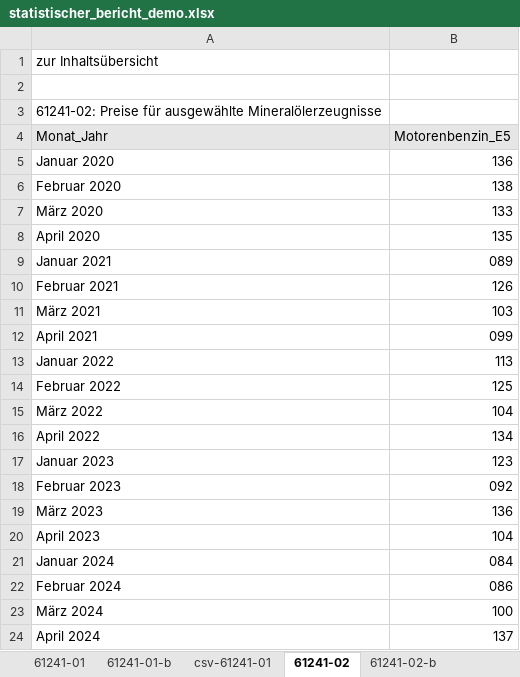
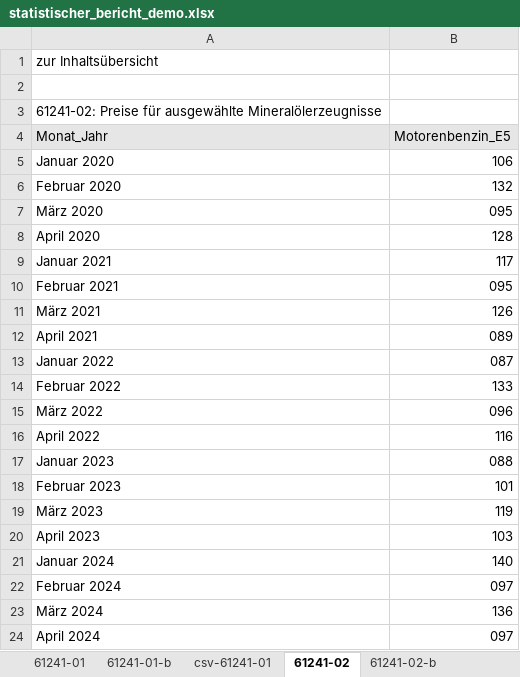
Before and after one commit to Olhaau/personal-llm-wiki, an Excel workbook: projects/skill_modify_excel_with_r/statistischer_bericht_demo.xlsx, sheet 61241-02, drawn as a sheet; values as stored, in another font and other column widths than the file's, no borders; the diff names each change by its address in the sheet, - before the commit and + after, or states it on an @@ line.

```diff
--- a/projects/skill_modify_excel_with_r/statistischer_bericht_demo.xlsx (sheet 61241-02)
+++ b/projects/skill_modify_excel_with_r/statistischer_bericht_demo.xlsx (sheet 61241-02)
-B5 (Motorenbenzin_E5): 136
+B5 (Motorenbenzin_E5): 106
-B6 (Motorenbenzin_E5): 138
+B6 (Motorenbenzin_E5): 132
-B7 (Motorenbenzin_E5): 133
+B7 (Motorenbenzin_E5): 095
-B8 (Motorenbenzin_E5): 135
+B8 (Motorenbenzin_E5): 128
-B9 (Motorenbenzin_E5): 089
+B9 (Motorenbenzin_E5): 117
-B10 (Motorenbenzin_E5): 126
+B10 (Motorenbenzin_E5): 095
-B11 (Motorenbenzin_E5): 103
+B11 (Motorenbenzin_E5): 126
-B12 (Motorenbenzin_E5): 099
+B12 (Motorenbenzin_E5): 089
-B13 (Motorenbenzin_E5): 113
+B13 (Motorenbenzin_E5): 087
-B14 (Motorenbenzin_E5): 125
+B14 (Motorenbenzin_E5): 133
-B15 (Motorenbenzin_E5): 104
+B15 (Motorenbenzin_E5): 096
-B16 (Motorenbenzin_E5): 134
+B16 (Motorenbenzin_E5): 116
-B17 (Motorenbenzin_E5): 123
+B17 (Motorenbenzin_E5): 088
-B18 (Motorenbenzin_E5): 092
+B18 (Motorenbenzin_E5): 101
-B19 (Motorenbenzin_E5): 136
+B19 (Motorenbenzin_E5): 119
-B20 (Motorenbenzin_E5): 104
+B20 (Motorenbenzin_E5): 103
-B21 (Motorenbenzin_E5): 084
+B21 (Motorenbenzin_E5): 140
-B22 (Motorenbenzin_E5): 086
+B22 (Motorenbenzin_E5): 097
-B23 (Motorenbenzin_E5): 100
+B23 (Motorenbenzin_E5): 136
-B24 (Motorenbenzin_E5): 137
+B24 (Motorenbenzin_E5): 097
```
Also changed, not shown: sheet csv-61241-02, sheet 61241-02-b, sheet csv-61241-03, sheet 61241-03, sheet 61241-03-b, projects/skill_modify_excel_with_r/statistischer_bericht_klinische_studie.xlsx, 2 other files.
